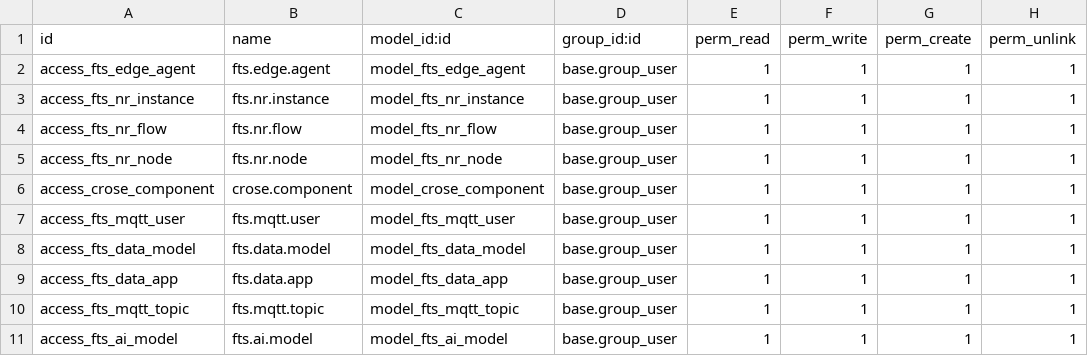
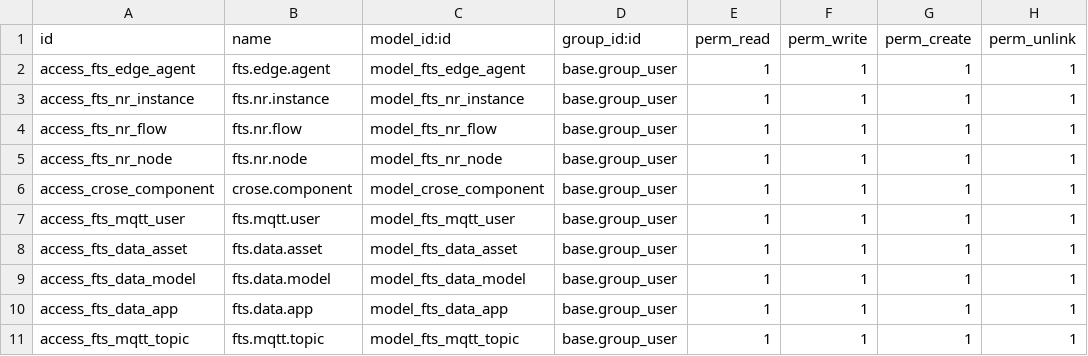
Before and after one commit to feitasIoT/CRose, a CSV file: crose/feitas_iot/security/ir.model.access.csv, drawn as a sheet; only a part is shown; the shorter side is filled out with more unchanged rows.

Commit message:
Add data asset, Update data modeling kanban view

```diff
--- a/crose/feitas_iot/security/ir.model.access.csv
+++ b/crose/feitas_iot/security/ir.model.access.csv
@@ -7,2 +7,3 @@ access_crose_component,crose.component,model_crose_component,base.group_user,1,1
 access_fts_mqtt_user,fts.mqtt.user,model_fts_mqtt_user,base.group_user,1,1,1,1
+access_fts_data_asset,fts.data.asset,model_fts_data_asset,base.group_user,1,1,1,1
 access_fts_data_model,fts.data.model,model_fts_data_model,base.group_user,1,1,1,1
```
Also changed, not shown: 7 other files.
